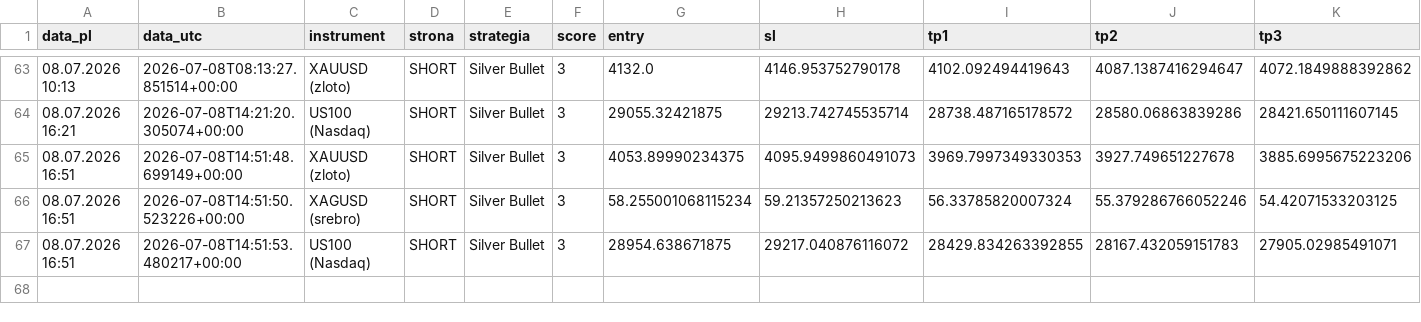
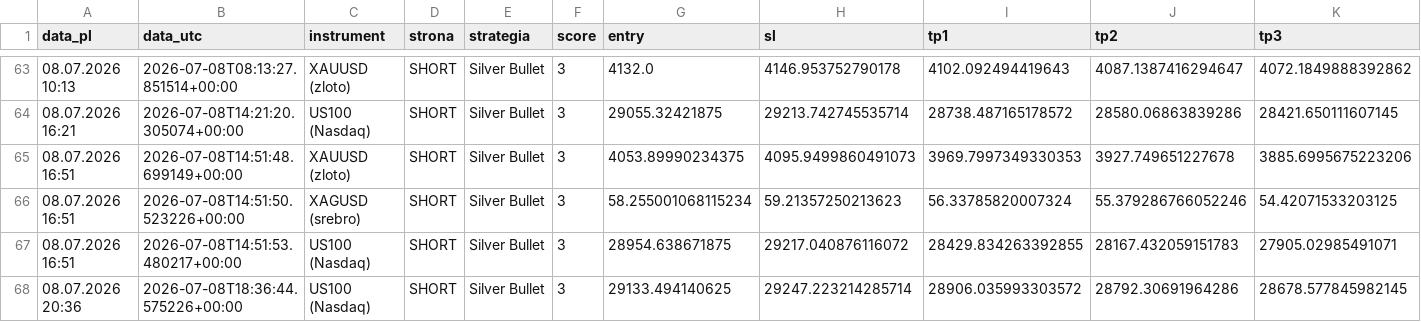
Before and after one commit to Aslaf2/sygna-y-bot, a CSV file: sygnaly_log.csv, drawn as a sheet; only a part is shown, gaps mark what is left out; rows hold the shown columns only; the diff names each change by its address in the sheet, - before the commit and + after, or states it on an @@ line.

```diff
--- a/sygnaly_log.csv
+++ b/sygnaly_log.csv
+row 68: 08.07.2026 20:36 | 2026-07-08T18:36:44.575226+00:00 | US100 (Nasdaq) | SHORT | Silver Bullet | 3 | 29133.494140625 | 29247.223214285714 | 28906.035993303572 | 28792.30691964286 | 28678.577845982145
```
Also changed, not shown: 1 other file.
